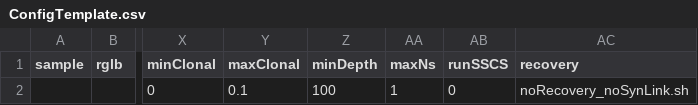
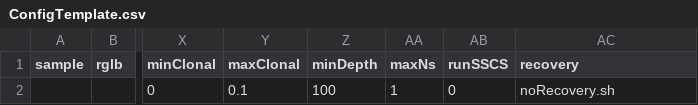
Before and after one commit to Kennedy-Lab-UW/Duplex-Seq-Pipeline, a CSV file: ConfigTemplate.csv, drawn as a sheet; only a part is shown, gaps mark what is left out; the diff names each change by its address in the sheet, - before the commit and + after, or states it on an @@ line.

Commit message:
Update recovery script methods The first release with this must be a new MAJOR release, as it changes the API for recovery scripts.

```diff
--- a/ConfigTemplate.csv
+++ b/ConfigTemplate.csv
-AC2 (recovery): noRecovery_noSynLink.sh
+AC2 (recovery): noRecovery.sh
```
Also changed, not shown: 8 other files.
